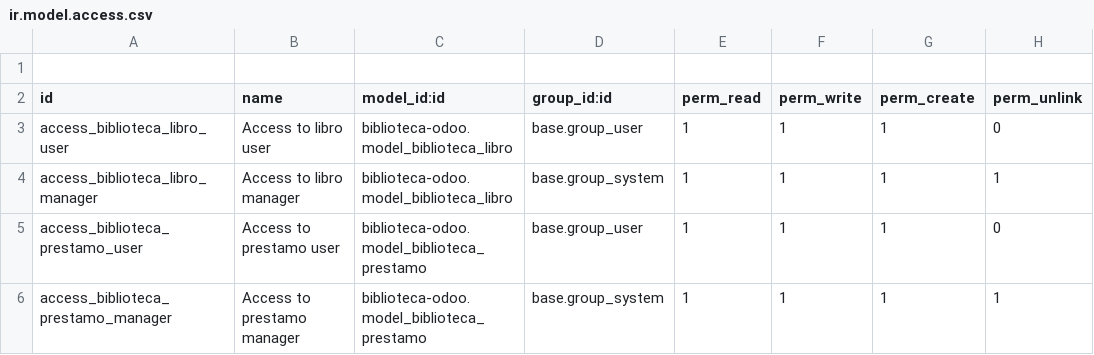
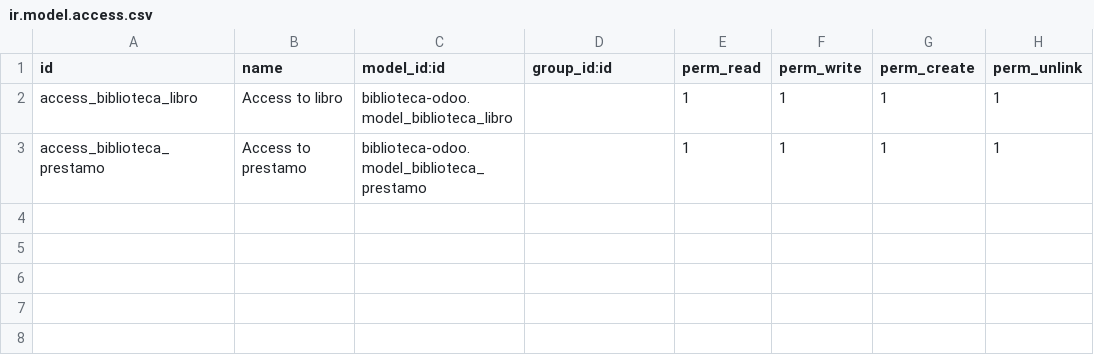
Before and after one commit to pablobarroso83/biblioteca-odoo, a CSV file: security/ir.model.access.csv, drawn as a sheet.

Commit message:
Update ir.model.access.csv

```diff
--- a/security/ir.model.access.csv
+++ b/security/ir.model.access.csv
@@ -1,6 +1,3 @@
-
 id,name,model_id:id,group_id:id,perm_read,perm_write,perm_create,perm_unlink
-access_biblioteca_libro_user,Access to libro user,biblioteca-odoo.model_biblioteca_libro,base.group_user,1,1,1,0
-access_biblioteca_libro_manager,Access to libro manager,biblioteca-odoo.model_biblioteca_libro,base.group_system,1,1,1,1
-access_biblioteca_prestamo_user,Access to prestamo user,biblioteca-odoo.model_biblioteca_prestamo,base.group_user,1,1,1,0
-access_biblioteca_prestamo_manager,Access to prestamo manager,biblioteca-odoo.model_biblioteca_prestamo,base.group_system,1,1,1,1
+access_biblioteca_libro,Access to libro,biblioteca-odoo.model_biblioteca_libro,,1,1,1,1
+access_biblioteca_prestamo,Access to  prestamo,biblioteca-odoo.model_biblioteca_prestamo,,1,1,1,1
```
